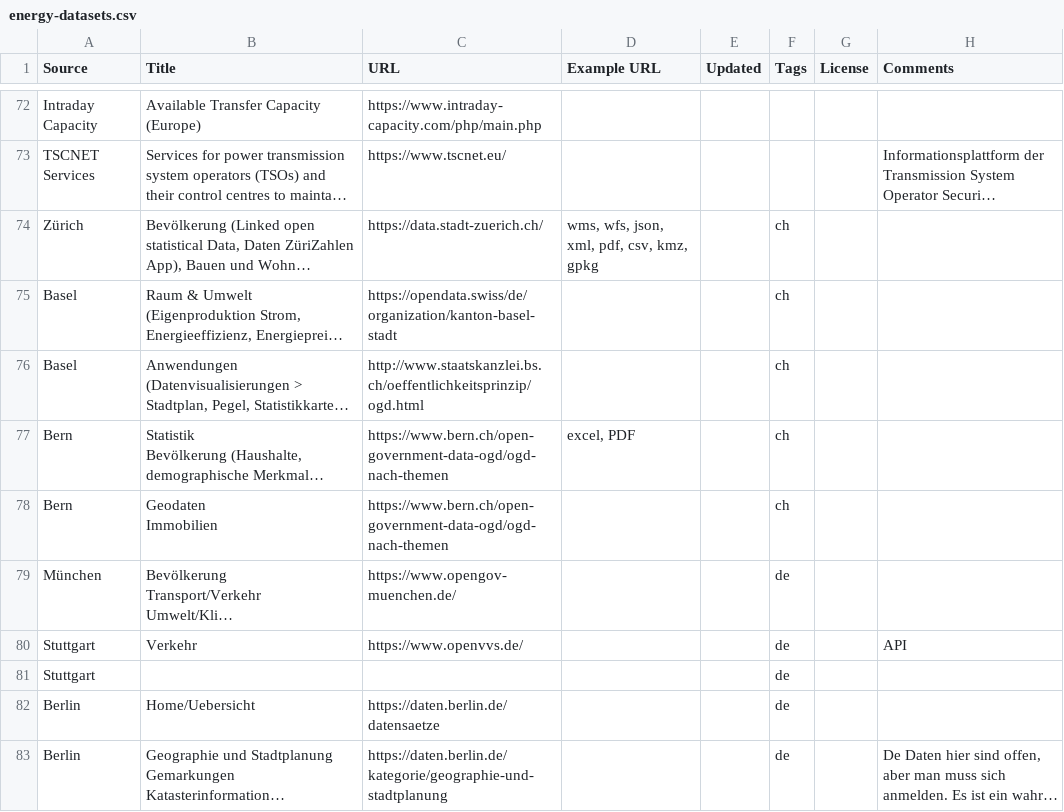
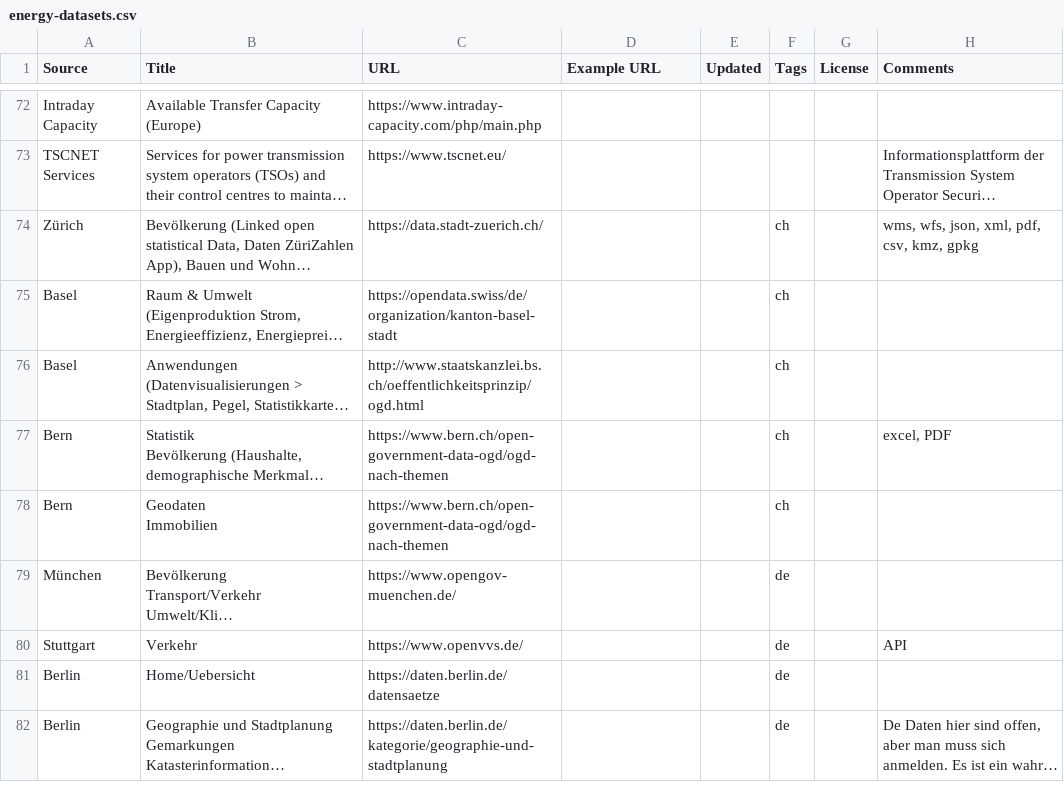
Before and after one commit to OpenEnergyData/energy-data-ch, a CSV file: data/energy-datasets.csv, drawn as a sheet; only a part is shown, gaps mark what is left out; long unchanged cells end in …; removed rows and columns are numbered as before the commit, all else as after; the diff covers the shown part only; the diff names each change by its address in the sheet, - before the commit and + after, or states it on an @@ line.

```diff
--- a/data/energy-datasets.csv
+++ b/data/energy-datasets.csv
-D74 (Example URL): wms, wfs, json, xml, pdf, csv, kmz, gpkg
+D74 (Example URL): (empty)
-H74 (Comments): (empty)
+H74 (Comments): wms, wfs, json, xml, pdf, csv, kmz, gpkg
-D77 (Example URL): excel, PDF
+D77 (Example URL): (empty)
-H77 (Comments): (empty)
+H77 (Comments): excel, PDF
-row 81: Stuttgart |  |  |  |  | de
```
Also changed, not shown: 1 added row and 11 edited cells elsewhere in this file.
